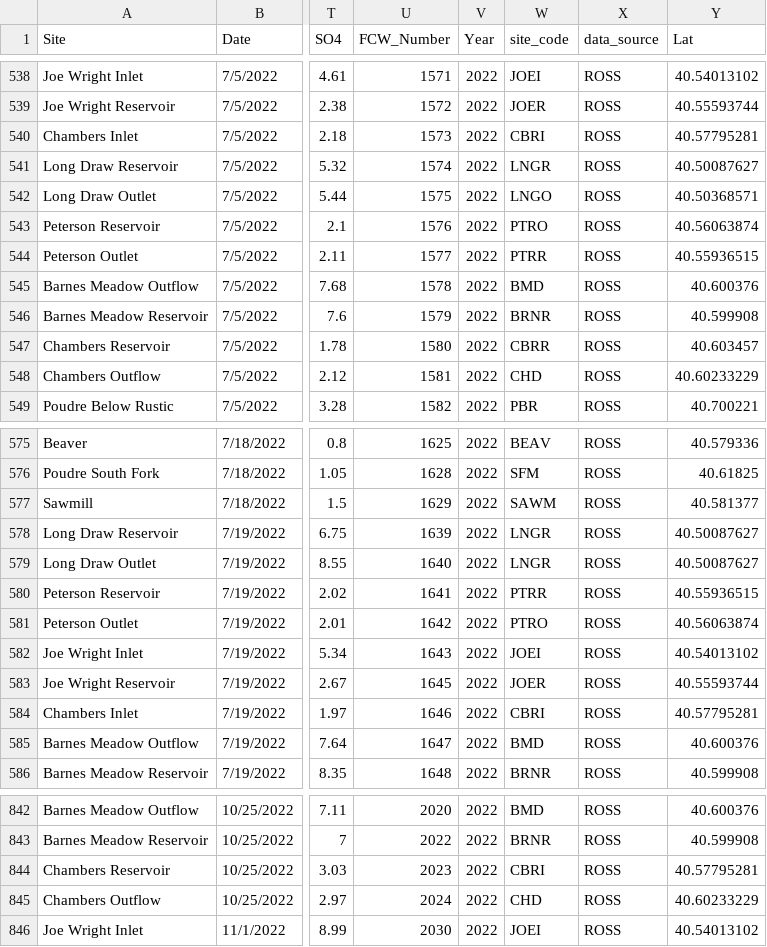
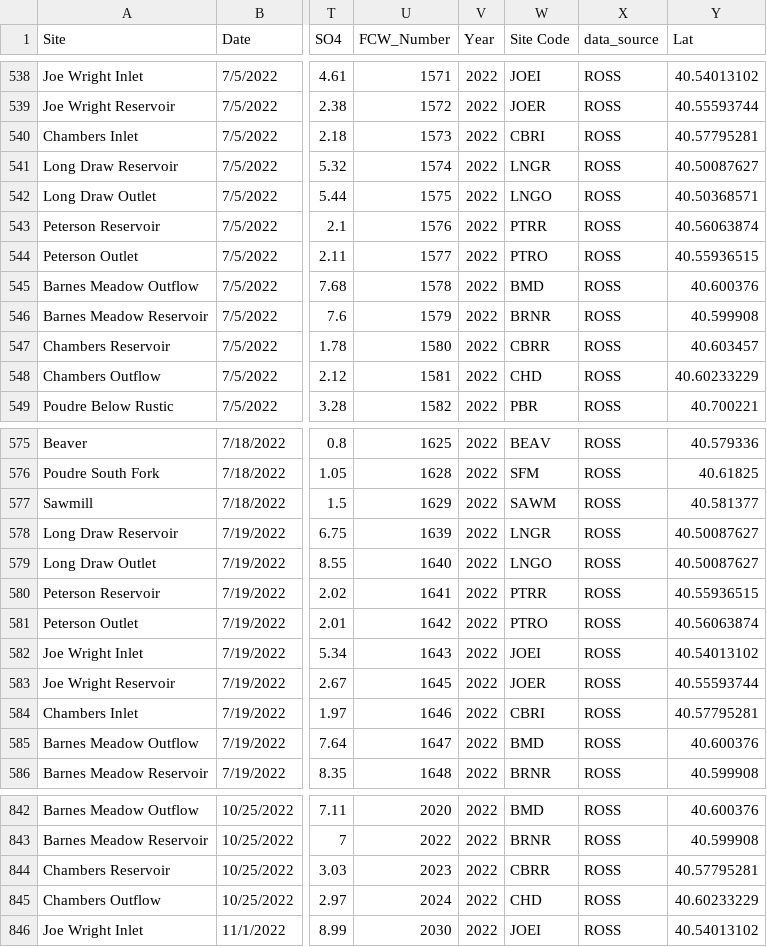
Before and after one commit to limnologylauren/Data_Dashboard_Template, a CSV file: Data/Data_Input.csv, drawn as a sheet; only a part is shown, gaps mark what is left out; the diff names each change by its address in the sheet, - before the commit and + after, or states it on an @@ line.

```diff
--- a/Data/Data_Input.csv
+++ b/Data/Data_Input.csv
-W1: site_code
+W1: Site Code
-W543 (Site Code): PTRO
+W543 (Site Code): PTRR
-W544 (Site Code): PTRR
+W544 (Site Code): PTRO
-W579 (Site Code): LNGR
+W579 (Site Code): LNGO
-W844 (Site Code): CBRI
+W844 (Site Code): CBRR
```
Also changed, not shown: 2 other files.
